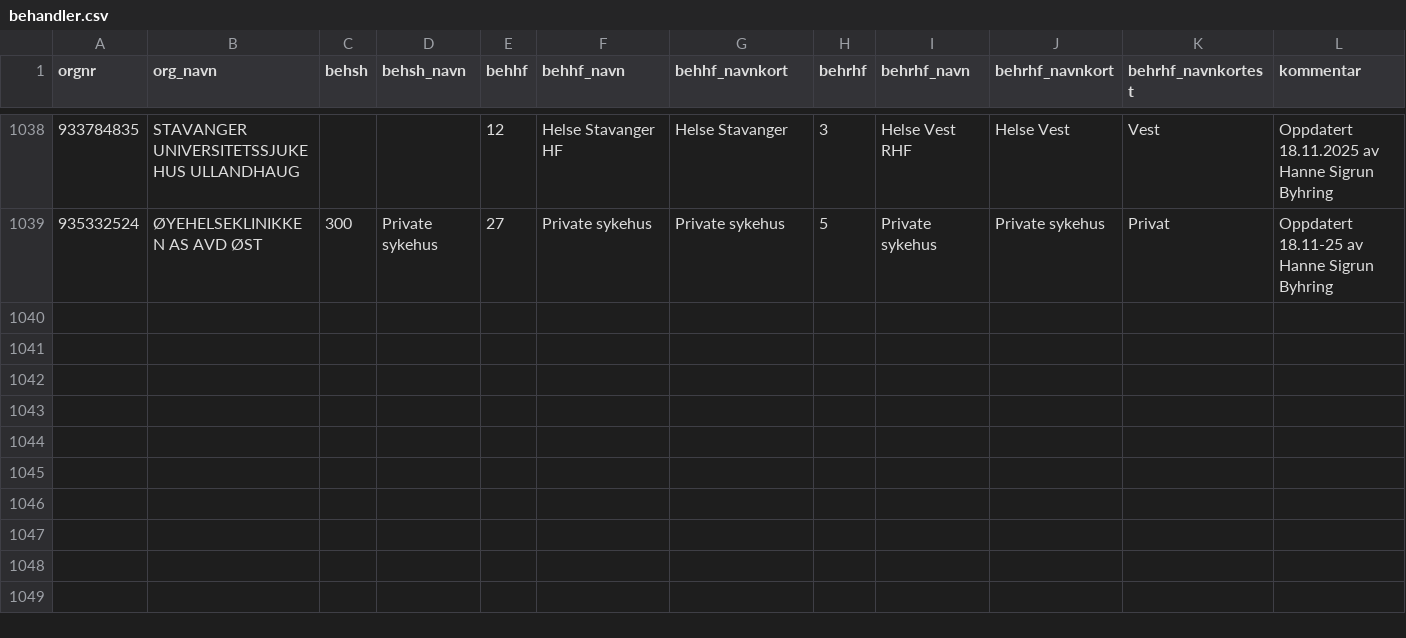
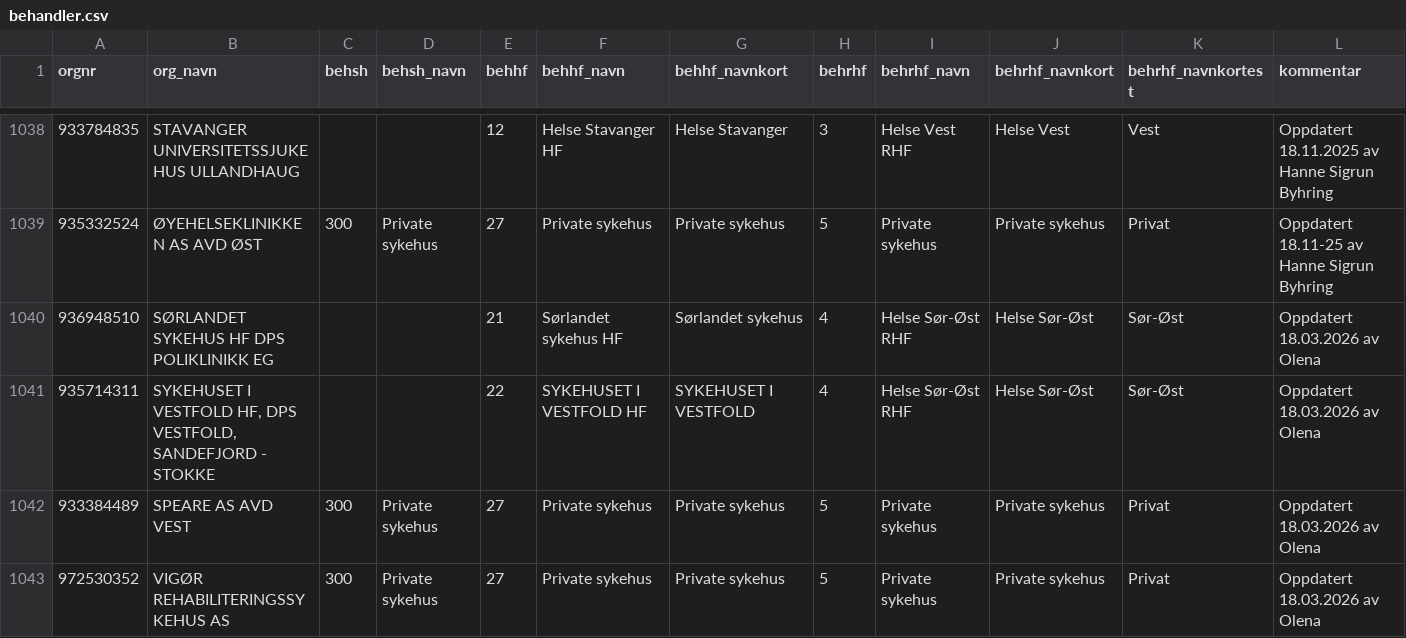
Before and after one commit to SKDE-Analyse/sas_codes, a CSV file: formater/behandler.csv, drawn as a sheet; only a part is shown, gaps mark what is left out; the diff names each change by its address in the sheet, - before the commit and + after, or states it on an @@ line.

Commit message:
ny behandligsstedkode (#308)

```diff
--- a/formater/behandler.csv
+++ b/formater/behandler.csv
+row 1040: 936948510 | SØRLANDET SYKEHUS HF DPS POLIKLINIKK EG |  |  | 21 | Sørlandet sykehus HF | Sørlandet sykehus | 4 | Helse Sør-Øst RHF | Helse Sør-Øst | Sør-Øst | Oppdatert 18.03.2026 av Olena
+row 1041: 935714311 | SYKEHUSET I VESTFOLD HF, DPS VESTFOLD, SANDEFJORD - STOKKE |  |  | 22 | SYKEHUSET I VESTFOLD HF | SYKEHUSET I VESTFOLD | 4 | Helse Sør-Øst RHF | Helse Sør-Øst | Sør-Øst | Oppdatert 18.03.2026 av Olena
+row 1042: 933384489 | SPEARE AS AVD VEST | 300 | Private sykehus | 27 | Private sykehus | Private sykehus | 5 | Private sykehus | Private sykehus | Privat | Oppdatert 18.03.2026 av Olena
+row 1043: 972530352 | VIGØR REHABILITERINGSSYKEHUS AS | 300 | Private sykehus | 27 | Private sykehus | Private sykehus | 5 | Private sykehus | Private sykehus | Privat | Oppdatert 18.03.2026 av Olena
```
